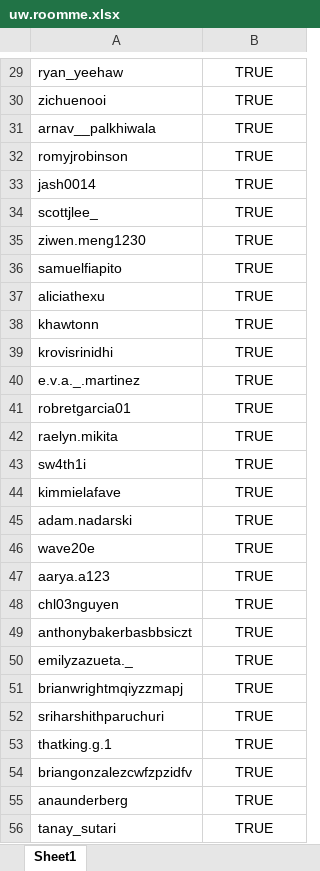
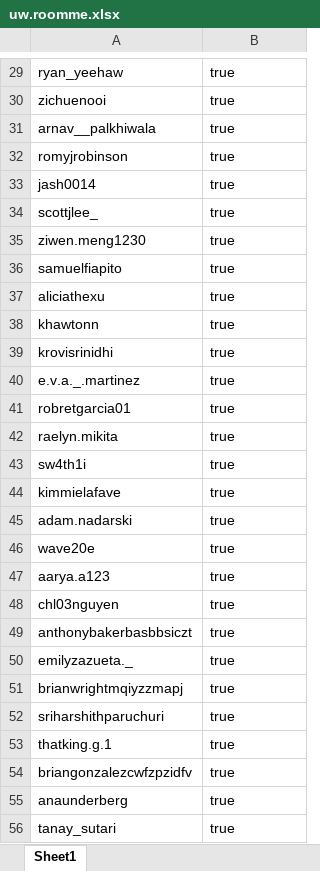
Before and after one commit to seboliver16/marketingBeta, an Excel workbook: Marketing/uw.roomme.xlsx, sheet Sheet1, drawn as a sheet; only a part is shown, gaps mark what is left out; values as stored, in another font and other column widths than the file's, no borders; the diff covers the shown part only; the diff names each change by its address in the sheet, - before the commit and + after, or states it on an @@ line.

```diff
--- a/Marketing/uw.roomme.xlsx (sheet Sheet1)
+++ b/Marketing/uw.roomme.xlsx (sheet Sheet1)
-B29:B56: TRUE
+B29:B56: true
-B29:B56 alignment: center
+B29:B56 alignment: left
```
Also changed, not shown: 1 removed row, 810 edited cells and cell formats elsewhere in this sheet, 3 other files.
